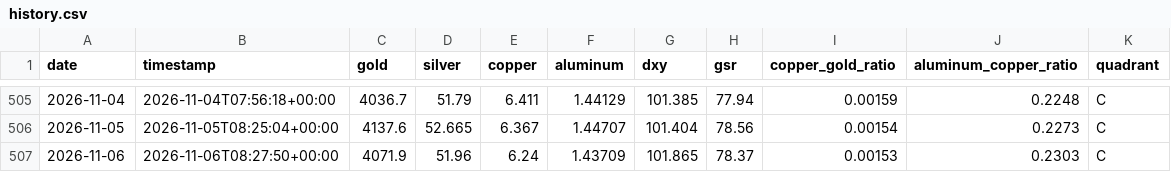
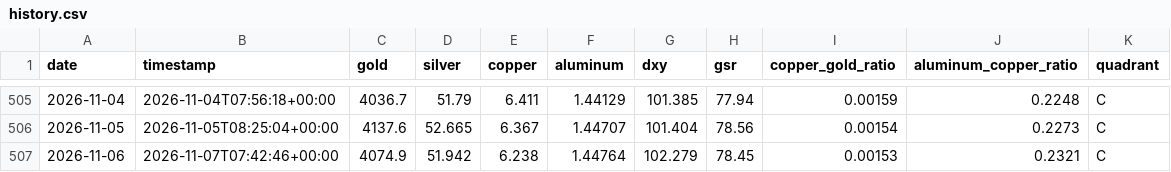
Before and after one commit to wzxiong/metal-signal, a CSV file: data/history.csv, drawn as a sheet; only a part is shown, gaps mark what is left out.

```diff
--- a/data/history.csv
+++ b/data/history.csv
@@ -506,2 +506,2 @@ date,timestamp,gold,silver,copper,aluminum,dxy,gsr,copper_gold_ratio,aluminum_co
 2026-11-05,2026-11-05T08:25:04+00:00,4137.6,52.665,6.367,1.44707,101.404,78.56,0.00154,0.2273,C
-2026-11-06,2026-11-06T08:27:50+00:00,4071.9,51.96,6.24,1.43709,101.865,78.37,0.00153,0.2303,C
+2026-11-06,2026-11-07T07:42:46+00:00,4074.9,51.942,6.238,1.44764,102.279,78.45,0.00153,0.2321,C
```
Also changed, not shown: 2 other files.
